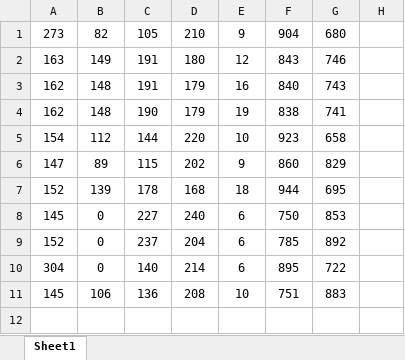
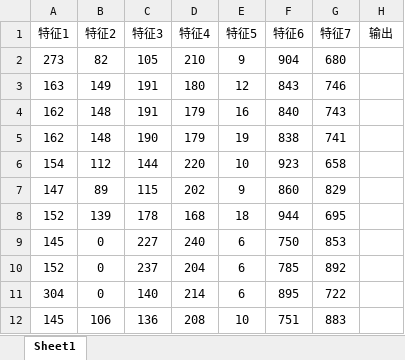
Before and after one commit to Time9Y/Matlab-Machine, an Excel workbook: 020_Data regression prediction based on BP neural network - predicting new data/待预测数据.xlsx, sheet Sheet1, drawn as a sheet; values as stored, in another font and other column widths than the file's, no borders; the diff names each change by its address in the sheet, - before the commit and + after, or states it on an @@ line.

```diff
--- a/020_Data regression prediction based on BP neural network - predicting new data/待预测数据.xlsx (sheet Sheet1)
+++ b/020_Data regression prediction based on BP neural network - predicting new data/待预测数据.xlsx (sheet Sheet1)
+row 1: 特征1 | 特征2 | 特征3 | 特征4 | 特征5 | 特征6 | 特征7 | 输出
```
Also changed, not shown: 020_Data regression prediction based on BP neural network - predicting new data/数据集.xlsx, 020_Data regression prediction based on BP neural network - predicting new data/预测结果.xlsx, 4 other files.
